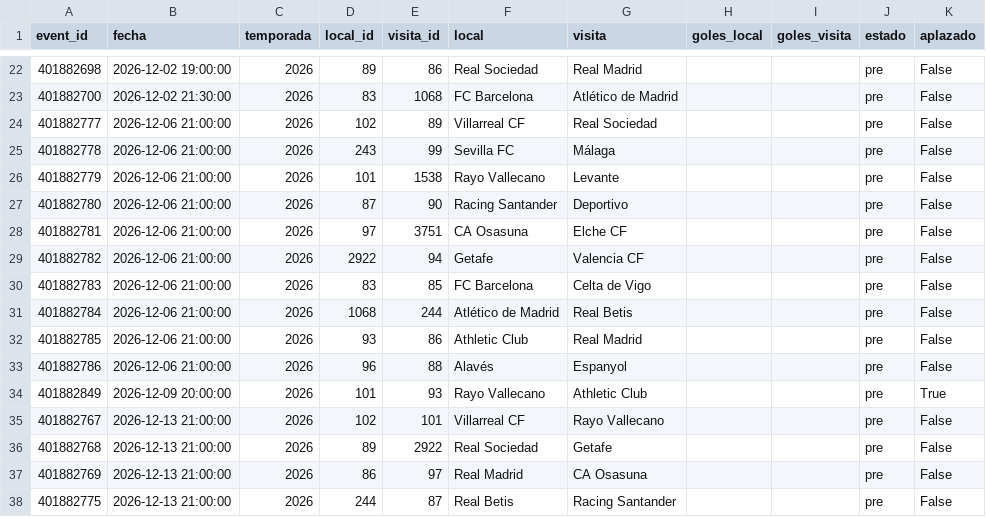
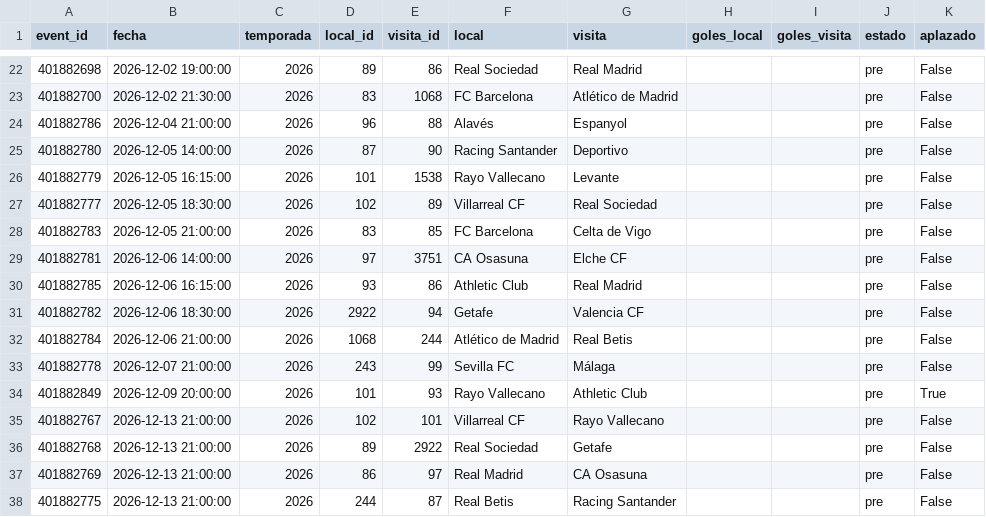
Before and after one commit to Pacortes2021/fifa-2026-hybrid-forecast, a CSV file: esp/data/fixture.csv, drawn as a sheet; only a part is shown, gaps mark what is left out; the diff covers the shown part only.

```diff
--- a/esp/data/fixture.csv
+++ b/esp/data/fixture.csv
@@ -23,12 +23,12 @@ event_id,fecha,temporada,local_id,visita_id,local,visita,goles_local,goles_visit
 401882700,2026-12-02 21:30:00,2026,83,1068,FC Barcelona,Atlético de Madrid,,,pre,False
-401882777,2026-12-06 21:00:00,2026,102,89,Villarreal CF,Real Sociedad,,,pre,False
-401882778,2026-12-06 21:00:00,2026,243,99,Sevilla FC,Málaga,,,pre,False
-401882779,2026-12-06 21:00:00,2026,101,1538,Rayo Vallecano,Levante,,,pre,False
-401882780,2026-12-06 21:00:00,2026,87,90,Racing Santander,Deportivo,,,pre,False
-401882781,2026-12-06 21:00:00,2026,97,3751,CA Osasuna,Elche CF,,,pre,False
-401882782,2026-12-06 21:00:00,2026,2922,94,Getafe,Valencia CF,,,pre,False
-401882783,2026-12-06 21:00:00,2026,83,85,FC Barcelona,Celta de Vigo,,,pre,False
+401882786,2026-12-04 21:00:00,2026,96,88,Alavés,Espanyol,,,pre,False
+401882780,2026-12-05 14:00:00,2026,87,90,Racing Santander,Deportivo,,,pre,False
+401882779,2026-12-05 16:15:00,2026,101,1538,Rayo Vallecano,Levante,,,pre,False
+401882777,2026-12-05 18:30:00,2026,102,89,Villarreal CF,Real Sociedad,,,pre,False
+401882783,2026-12-05 21:00:00,2026,83,85,FC Barcelona,Celta de Vigo,,,pre,False
+401882781,2026-12-06 14:00:00,2026,97,3751,CA Osasuna,Elche CF,,,pre,False
+401882785,2026-12-06 16:15:00,2026,93,86,Athletic Club,Real Madrid,,,pre,False
+401882782,2026-12-06 18:30:00,2026,2922,94,Getafe,Valencia CF,,,pre,False
 401882784,2026-12-06 21:00:00,2026,1068,244,Atlético de Madrid,Real Betis,,,pre,False
-401882785,2026-12-06 21:00:00,2026,93,86,Athletic Club,Real Madrid,,,pre,False
-401882786,2026-12-06 21:00:00,2026,96,88,Alavés,Espanyol,,,pre,False
+401882778,2026-12-07 21:00:00,2026,243,99,Sevilla FC,Málaga,,,pre,False
 401882849,2026-12-09 20:00:00,2026,101,93,Rayo Vallecano,Athletic Club,,,pre,True
```
Also changed, not shown: 25 moved rows elsewhere in this file, nba/data/box_score.csv, nba/data/fixture.csv, 6 other files.
